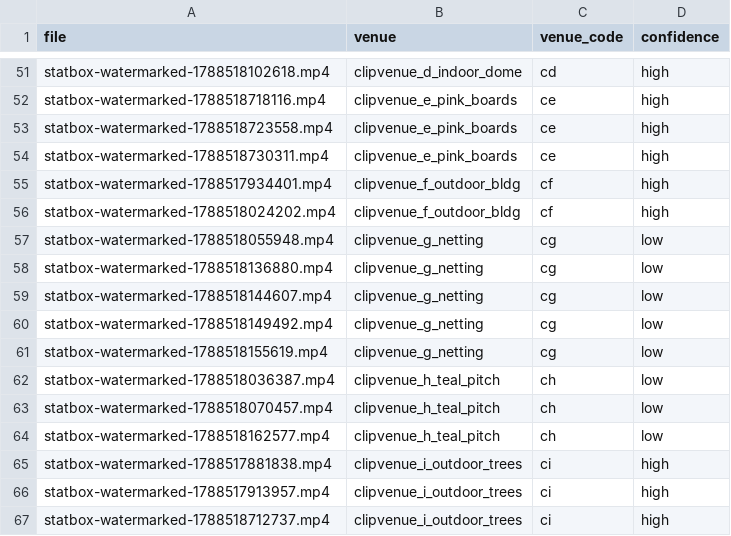
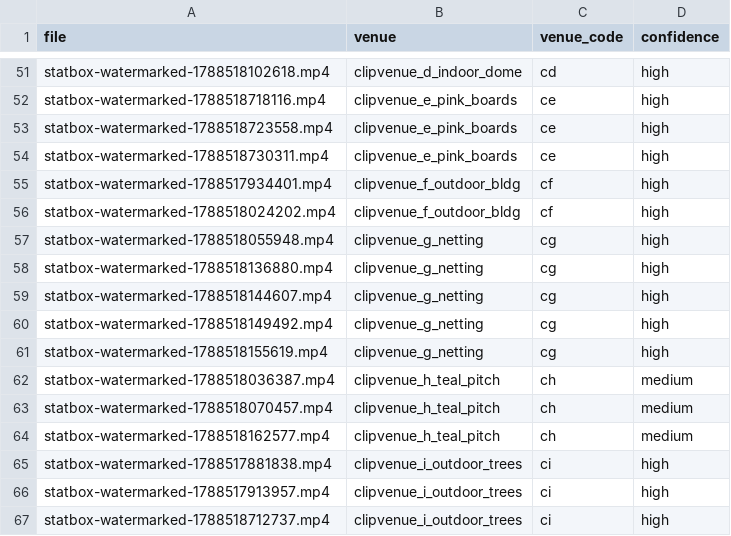
Before and after one commit to Mariam-Srour2003/multi-pitch-occupancy, a CSV file: configs/clip_venues.csv, drawn as a sheet; only a part is shown, gaps mark what is left out.

```diff
--- a/configs/clip_venues.csv
+++ b/configs/clip_venues.csv
@@ -56,10 +56,10 @@ statbox-watermarked-1788517934401.mp4,clipvenue_f_outdoor_bldg,cf,high
 statbox-watermarked-1788518024202.mp4,clipvenue_f_outdoor_bldg,cf,high
-statbox-watermarked-1788518055948.mp4,clipvenue_g_netting,cg,low
-statbox-watermarked-1788518136880.mp4,clipvenue_g_netting,cg,low
-statbox-watermarked-1788518144607.mp4,clipvenue_g_netting,cg,low
-statbox-watermarked-1788518149492.mp4,clipvenue_g_netting,cg,low
-statbox-watermarked-1788518155619.mp4,clipvenue_g_netting,cg,low
-statbox-watermarked-1788518036387.mp4,clipvenue_h_teal_pitch,ch,low
-statbox-watermarked-1788518070457.mp4,clipvenue_h_teal_pitch,ch,low
-statbox-watermarked-1788518162577.mp4,clipvenue_h_teal_pitch,ch,low
+statbox-watermarked-1788518055948.mp4,clipvenue_g_netting,cg,high
+statbox-watermarked-1788518136880.mp4,clipvenue_g_netting,cg,high
+statbox-watermarked-1788518144607.mp4,clipvenue_g_netting,cg,high
+statbox-watermarked-1788518149492.mp4,clipvenue_g_netting,cg,high
+statbox-watermarked-1788518155619.mp4,clipvenue_g_netting,cg,high
+statbox-watermarked-1788518036387.mp4,clipvenue_h_teal_pitch,ch,medium
+statbox-watermarked-1788518070457.mp4,clipvenue_h_teal_pitch,ch,medium
+statbox-watermarked-1788518162577.mp4,clipvenue_h_teal_pitch,ch,medium
 statbox-watermarked-1788517881838.mp4,clipvenue_i_outdoor_trees,ci,high
```
Also changed, not shown: 7 other files.
